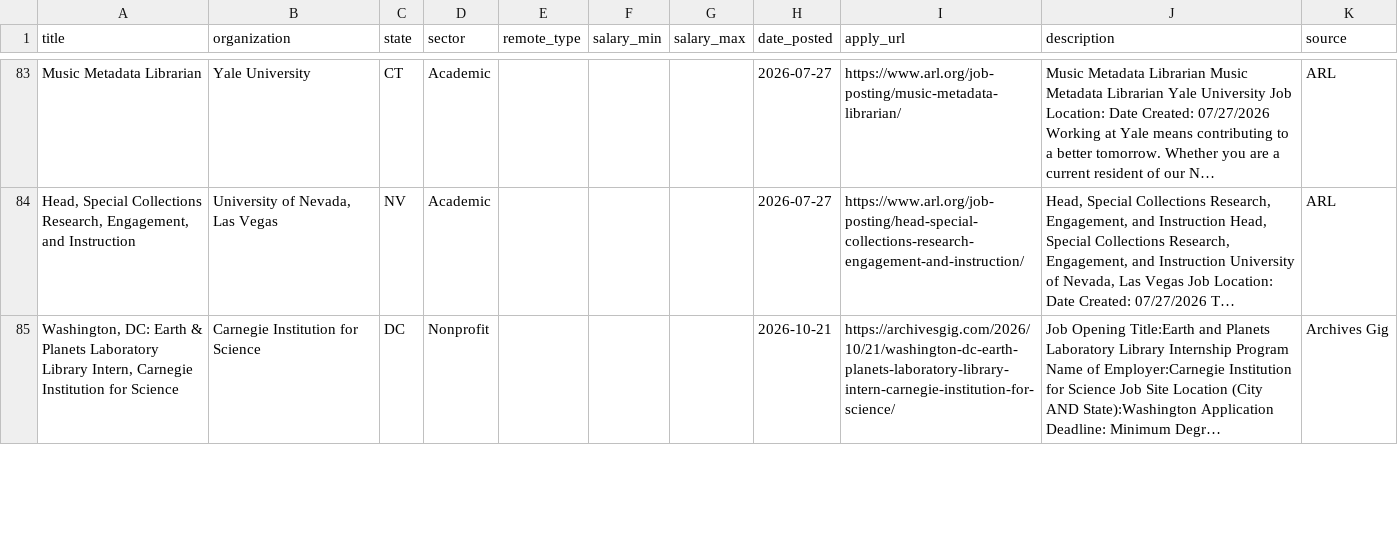
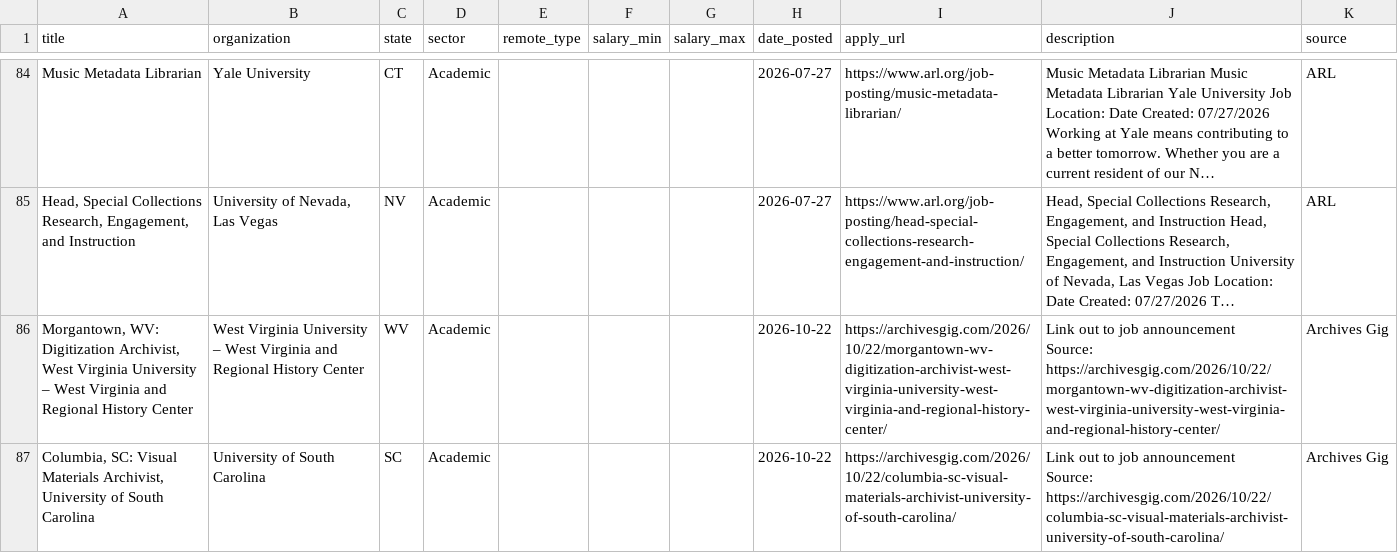
Before and after one commit to emmagheck/job_scraping, a CSV file: jobs.csv, drawn as a sheet; only a part is shown, gaps mark what is left out; the shorter side is filled out with more unchanged rows; long unchanged cells end in …; ↵ is a line break in a cell; the diff covers the shown part only; the diff names each change by its address in the sheet, - before the commit and + after, or states it on an @@ line.

```diff
--- a/jobs.csv
+++ b/jobs.csv
+row 86: Morgantown, WV: Digitization Archivist, West Virginia University – West Virginia and Regional History Center | West Virginia University – West Virginia and Regional History Center | WV | Academic |  |  |  | 2026-10-22 | https://archivesgig.com/2026/10/22/morgantown-wv-digitization-archivist-west-virginia-university-west-virginia-and-regional-history-center/ | Link out to job announcement ↵ Source: https://archivesgig.com/2026/10/22/morgantown-wv-digitization-archivist-west-virginia-university-west-virginia-and-regional-history-center/ | Archives Gig
+row 87: Columbia, SC: Visual Materials Archivist, University of South Carolina | University of South Carolina | SC | Academic |  |  |  | 2026-10-22 | https://archivesgig.com/2026/10/22/columbia-sc-visual-materials-archivist-university-of-south-carolina/ | Link out to job announcement ↵ Source: https://archivesgig.com/2026/10/22/columbia-sc-visual-materials-archivist-university-of-south-carolina/ | Archives Gig
```
Also changed, not shown: 2 added rows and 3 removed rows elsewhere in this file.
